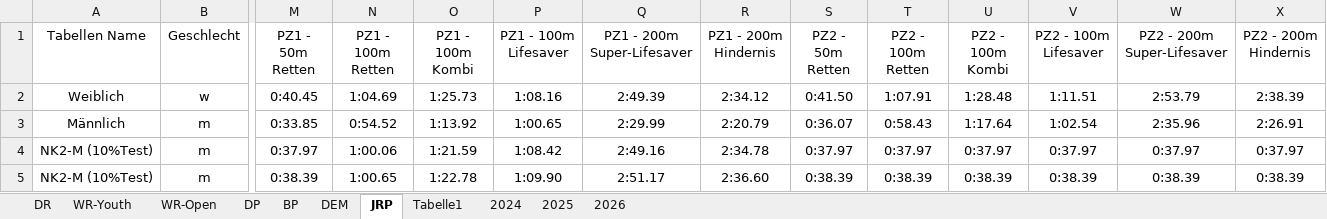
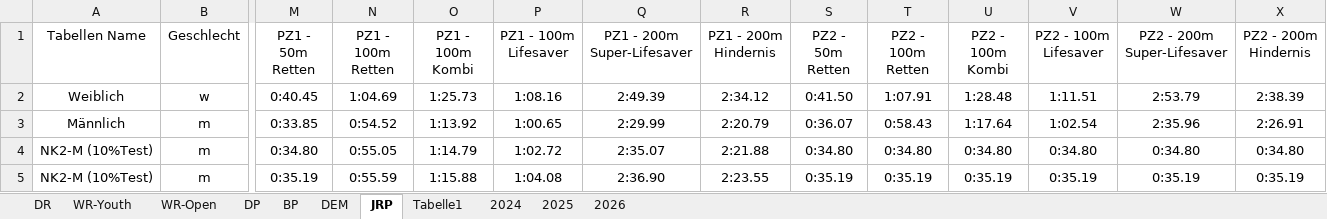
Before and after one commit to jp-gnad/Lifesaving_Baden, an Excel workbook: web/utilities/records_kriterien.xlsx, sheet JRP, drawn as a sheet; only a part is shown, gaps mark what is left out; values as stored, in another font and other column widths than the file's, no borders; table styles not drawn; the diff covers the shown part only; the diff names each change by its address in the sheet, - before the commit and + after, or states it on an @@ line.

```diff
--- a/web/utilities/records_kriterien.xlsx (sheet JRP)
+++ b/web/utilities/records_kriterien.xlsx (sheet JRP)
-M4 (PZ1 - 50m Retten): 0:37.97
+M4 (PZ1 - 50m Retten): 0:34.80
-N4 (PZ1 - 100m Retten): 1:00.06
+N4 (PZ1 - 100m Retten): 0:55.05
-O4 (PZ1 - 100m Kombi): 1:21.59
+O4 (PZ1 - 100m Kombi): 1:14.79
-P4 (PZ1 - 100m Lifesaver): 1:08.42
+P4 (PZ1 - 100m Lifesaver): 1:02.72
-Q4 (PZ1 - 200m Super-Lifesaver): 2:49.16
+Q4 (PZ1 - 200m Super-Lifesaver): 2:35.07
-R4 (PZ1 - 200m Hindernis): 2:34.78
+R4 (PZ1 - 200m Hindernis): 2:21.88
-S4 (PZ2 - 50m Retten): 0:37.97
+S4 (PZ2 - 50m Retten): 0:34.80
-T4 (PZ2 - 100m Retten): 0:37.97
+T4 (PZ2 - 100m Retten): 0:34.80
-U4 (PZ2 - 100m Kombi): 0:37.97
+U4 (PZ2 - 100m Kombi): 0:34.80
-V4 (PZ2 - 100m Lifesaver): 0:37.97
+V4 (PZ2 - 100m Lifesaver): 0:34.80
-W4 (PZ2 - 200m Super-Lifesaver): 0:37.97
+W4 (PZ2 - 200m Super-Lifesaver): 0:34.80
-X4 (PZ2 - 200m Hindernis): 0:37.97
+X4 (PZ2 - 200m Hindernis): 0:34.80
-M5 (PZ1 - 50m Retten): 0:38.39
+M5 (PZ1 - 50m Retten): 0:35.19
-N5 (PZ1 - 100m Retten): 1:00.65
+N5 (PZ1 - 100m Retten): 0:55.59
-O5 (PZ1 - 100m Kombi): 1:22.78
+O5 (PZ1 - 100m Kombi): 1:15.88
-P5 (PZ1 - 100m Lifesaver): 1:09.90
+P5 (PZ1 - 100m Lifesaver): 1:04.08
-Q5 (PZ1 - 200m Super-Lifesaver): 2:51.17
+Q5 (PZ1 - 200m Super-Lifesaver): 2:36.90
-R5 (PZ1 - 200m Hindernis): 2:36.60
+R5 (PZ1 - 200m Hindernis): 2:23.55
-S5 (PZ2 - 50m Retten): 0:38.39
+S5 (PZ2 - 50m Retten): 0:35.19
-T5 (PZ2 - 100m Retten): 0:38.39
+T5 (PZ2 - 100m Retten): 0:35.19
-U5 (PZ2 - 100m Kombi): 0:38.39
+U5 (PZ2 - 100m Kombi): 0:35.19
-V5 (PZ2 - 100m Lifesaver): 0:38.39
+V5 (PZ2 - 100m Lifesaver): 0:35.19
-W5 (PZ2 - 200m Super-Lifesaver): 0:38.39
+W5 (PZ2 - 200m Super-Lifesaver): 0:35.19
-X5 (PZ2 - 200m Hindernis): 0:38.39
+X5 (PZ2 - 200m Hindernis): 0:35.19
```
Also changed, not shown: 48 edited cells elsewhere in this sheet, sheet Tabelle1.
